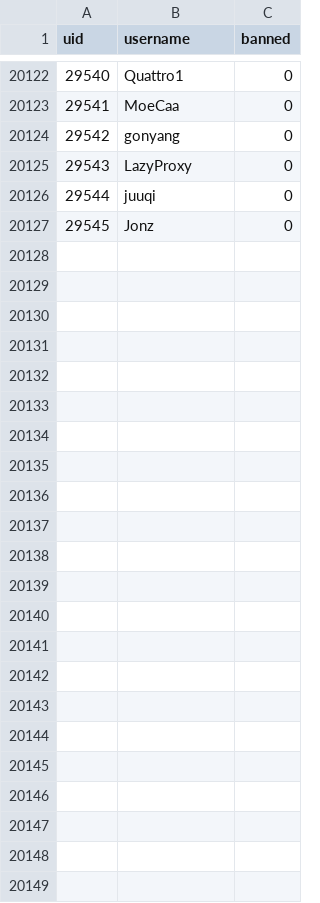
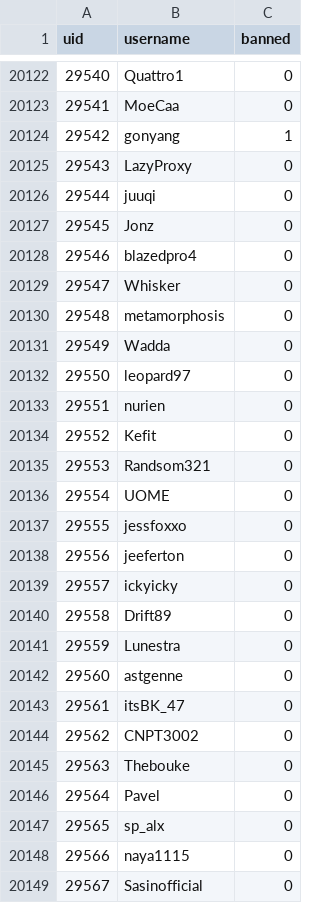
Before and after one commit to h-lunah/file-storage, a CSV file: users.csv, drawn as a sheet; only a part is shown, gaps mark what is left out; the diff covers the shown part only.

Commit message:
Update Sows index with GitHub Actions

```diff
--- a/users.csv
+++ b/users.csv
@@ -20123,3 +20123,3 @@ uid,username,banned
 29541,MoeCaa,0
-29542,gonyang,0
+29542,gonyang,1
 29543,LazyProxy,0
@@ -20127 +20127,23 @@ uid,username,banned
 29545,Jonz,0
+29546,blazedpro4,0
+29547,Whisker,0
+29548,metamorphosis,0
+29549,Wadda,0
+29550,leopard97,0
+29551,nurien,0
+29552,Kefit,0
+29553,Randsom321,0
+29554,UOME,0
+29555,jessfoxxo,0
+29556,jeeferton,0
+29557,ickyicky,0
+29558,Drift89,0
+29559,Lunestra,0
+29560,astgenne,0
+29561,itsBK_47,0
+29562,CNPT3002,0
+29563,Thebouke,0
+29564,Pavel,0
+29565,sp_alx,0
+29566,naya1115,0
+29567,Sasinofficial,0
```
Also changed, not shown: 14 edited cells elsewhere in this file.
